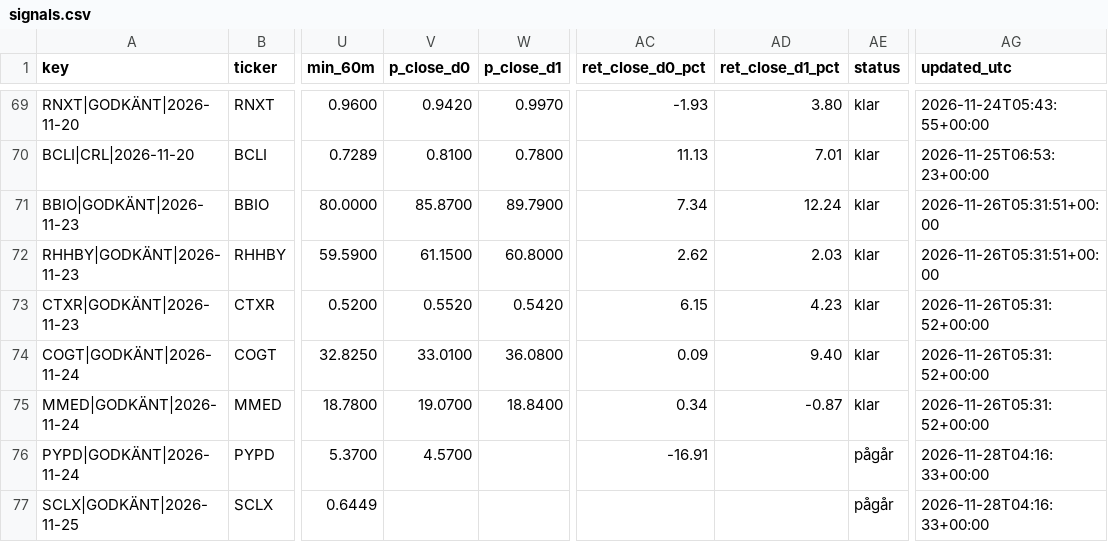
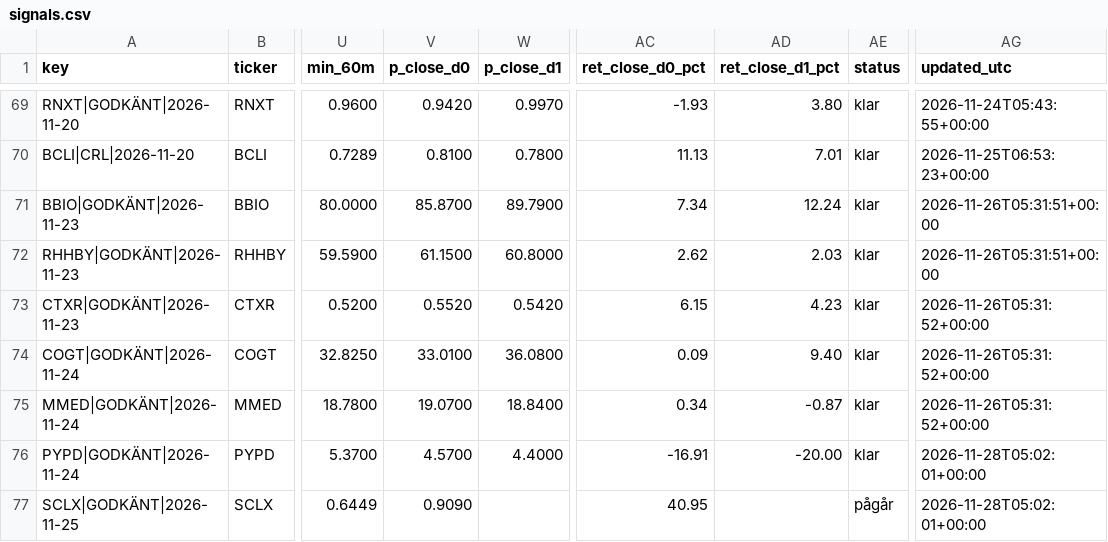
Before and after one commit to emilwiktorsson-jpg/fda-collector, a CSV file: data/signals.csv, drawn as a sheet; only a part is shown, gaps mark what is left out; the diff names each change by its address in the sheet, - before the commit and + after, or states it on an @@ line.

```diff
--- a/data/signals.csv
+++ b/data/signals.csv
-W76 (p_close_d1): (empty)
+W76 (p_close_d1): 4.4000
-AD76 (ret_close_d1_pct): (empty)
+AD76 (ret_close_d1_pct): -20.00
-AE76 (status): pågår
+AE76 (status): klar
-AG76:AG77 (updated_utc): 2026-11-28T04:16:33+00:00
+AG76:AG77 (updated_utc): 2026-11-28T05:02:01+00:00
-V77 (p_close_d0): (empty)
+V77 (p_close_d0): 0.9090
-AC77 (ret_close_d0_pct): (empty)
+AC77 (ret_close_d0_pct): 40.95
```
Also changed, not shown: data/heartbeat.csv, 1 other file.
